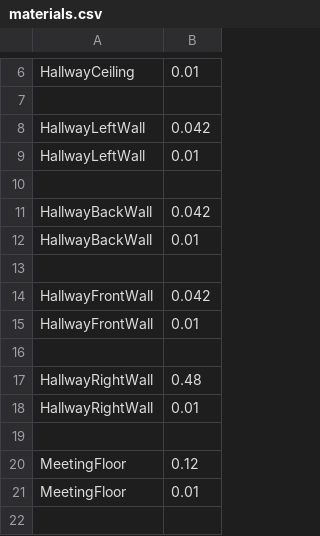
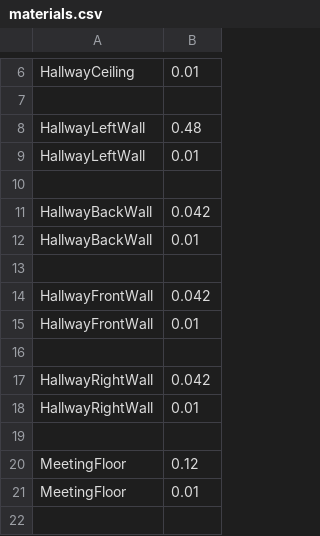
Before and after one commit to orchidas/MoD-ART, a CSV file: environment/ERTD2_1_patch_per_wall/materials.csv, drawn as a sheet; only a part is shown, gaps mark what is left out.

```diff
--- a/environment/ERTD2_1_patch_per_wall/materials.csv
+++ b/environment/ERTD2_1_patch_per_wall/materials.csv
@@ -7,3 +7,3 @@ HallwayCeiling, 0.01
 
-HallwayLeftWall, 0.042
+HallwayLeftWall, 0.48
 HallwayLeftWall, 0.01
@@ -16,3 +16,3 @@ HallwayFrontWall, 0.01
 
-HallwayRightWall, 0.48
+HallwayRightWall, 0.042
 HallwayRightWall, 0.01
```
Also changed, not shown: environment/ERTD2_1_patch_per_wall/MoD-ART.csv, 12 other files.
